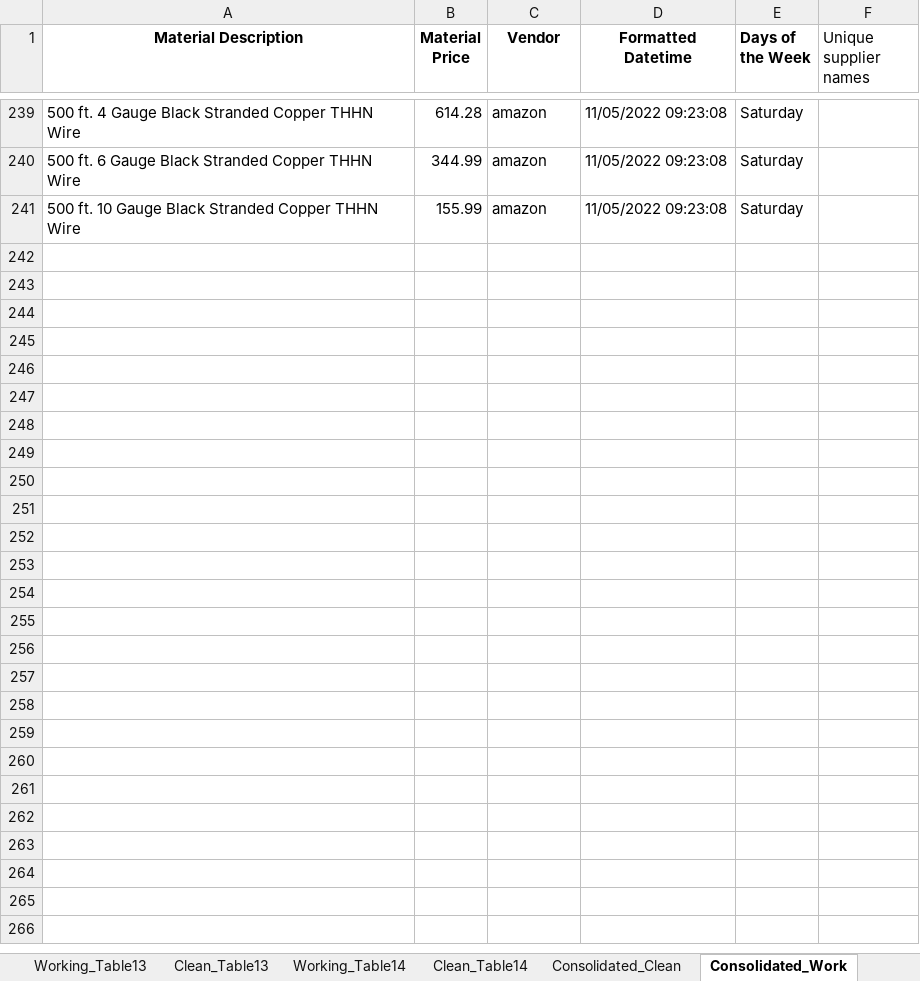
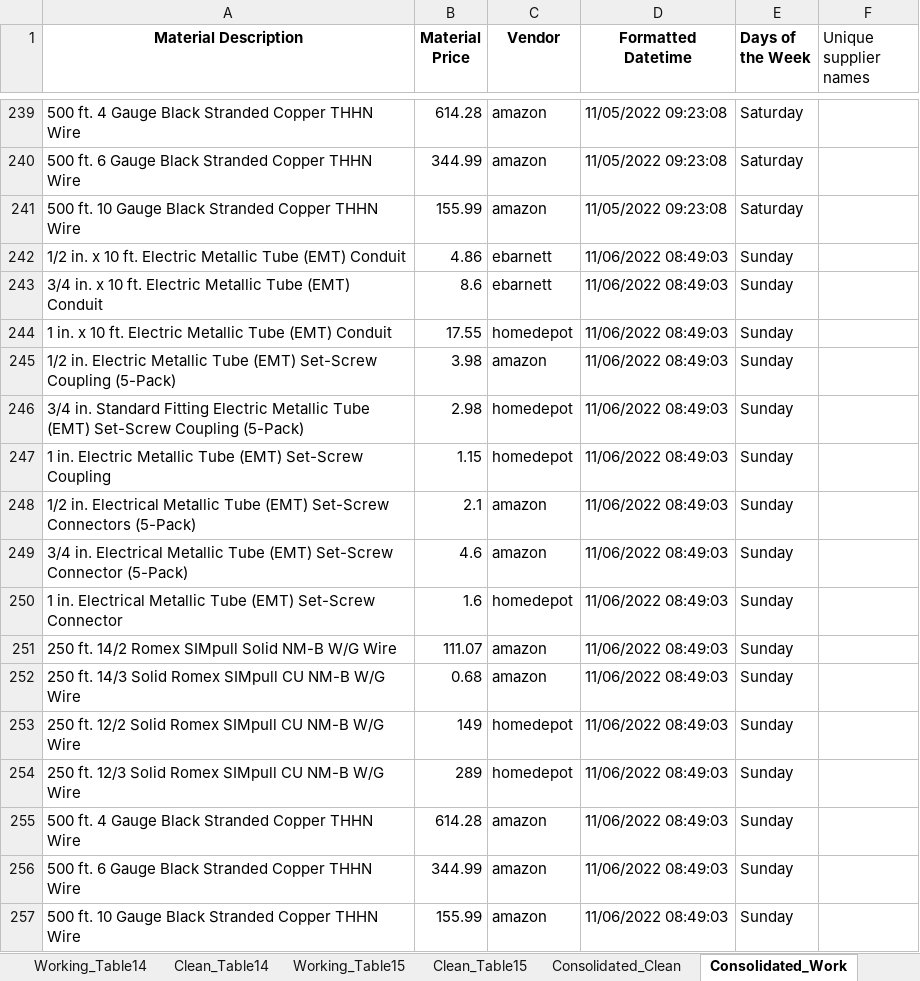
Before and after one commit to thegreatkeej/Estimator_Project, an Excel workbook: Consolidated_Estimator_Worksheet.xlsx, sheet Consolidated_Work, drawn as a sheet; only a part is shown, gaps mark what is left out; values as stored, in another font and other column widths than the file's, no borders; the diff names each change by its address in the sheet, - before the commit and + after, or states it on an @@ line.

```diff
--- a/Consolidated_Estimator_Worksheet.xlsx (sheet Consolidated_Work)
+++ b/Consolidated_Estimator_Worksheet.xlsx (sheet Consolidated_Work)
+sheet tab: Working_Table15
+sheet tab: Clean_Table15
+row 242: 1/2 in. x 10 ft. Electric Metallic Tube (EMT) Conduit | 4.86 | ebarnett | 11/06/2022 08:49:03 | Sunday
+row 243: 3/4 in. x 10 ft. Electric Metallic Tube (EMT) Conduit | 8.6 | ebarnett | 11/06/2022 08:49:03 | Sunday
+row 244: 1 in. x 10 ft. Electric Metallic Tube (EMT) Conduit | 17.55 | homedepot | 11/06/2022 08:49:03 | Sunday
+row 245: 1/2 in. Electric Metallic Tube (EMT) Set-Screw Coupling (5-Pack) | 3.98 | amazon | 11/06/2022 08:49:03 | Sunday
+row 246: 3/4 in. Standard Fitting Electric Metallic Tube (EMT) Set-Screw Coupling (5-Pack) | 2.98 | homedepot | 11/06/2022 08:49:03 | Sunday
+row 247: 1 in. Electric Metallic Tube (EMT) Set-Screw Coupling | 1.15 | homedepot | 11/06/2022 08:49:03 | Sunday
+row 248: 1/2 in. Electrical Metallic Tube (EMT) Set-Screw Connectors (5-Pack) | 2.1 | amazon | 11/06/2022 08:49:03 | Sunday
+row 249: 3/4 in. Electrical Metallic Tube (EMT) Set-Screw Connector (5-Pack) | 4.6 | amazon | 11/06/2022 08:49:03 | Sunday
+row 250: 1 in. Electrical Metallic Tube (EMT) Set-Screw Connector | 1.6 | homedepot | 11/06/2022 08:49:03 | Sunday
+row 251: 250 ft. 14/2 Romex SIMpull Solid NM-B W/G Wire | 111.07 | amazon | 11/06/2022 08:49:03 | Sunday
+row 252: 250 ft. 14/3 Solid Romex SIMpull CU NM-B W/G Wire | 0.68 | amazon | 11/06/2022 08:49:03 | Sunday
+row 253: 250 ft. 12/2 Solid Romex SIMpull CU NM-B W/G Wire | 149 | homedepot | 11/06/2022 08:49:03 | Sunday
+row 254: 250 ft. 12/3 Solid Romex SIMpull CU NM-B W/G Wire | 289 | homedepot | 11/06/2022 08:49:03 | Sunday
+row 255: 500 ft. 4 Gauge Black Stranded Copper THHN Wire | 614.28 | amazon | 11/06/2022 08:49:03 | Sunday
+row 256: 500 ft. 6 Gauge Black Stranded Copper THHN Wire | 344.99 | amazon | 11/06/2022 08:49:03 | Sunday
+row 257: 500 ft. 10 Gauge Black Stranded Copper THHN Wire | 155.99 | amazon | 11/06/2022 08:49:03 | Sunday
```
Also changed, not shown: sheet Consolidated_Clean, other sheet tabs, Estimator_Worksheet-1.xlsx, 15 other files.
